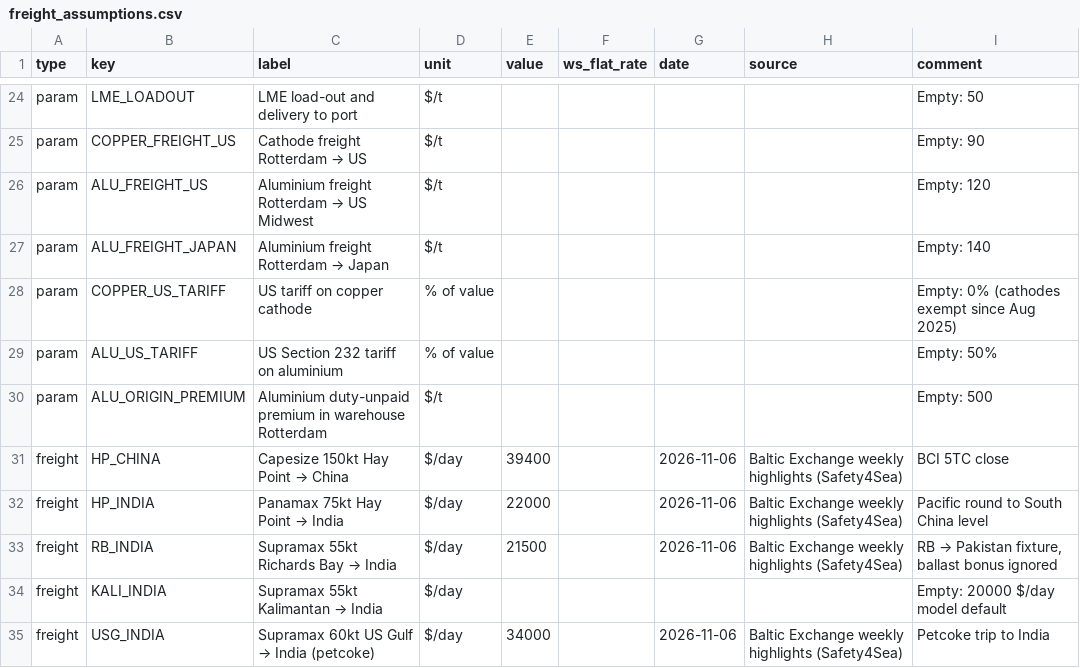
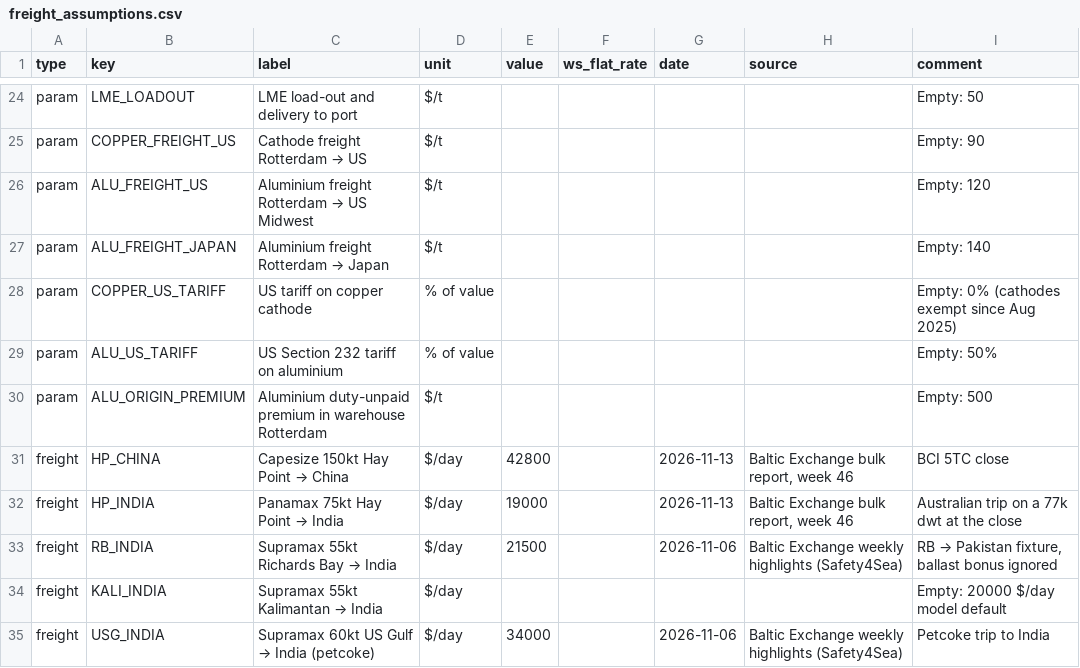
Before and after one commit to alanlegourrierec/commodity-arb-monitor, a CSV file: data/freight_assumptions.csv, drawn as a sheet; only a part is shown, gaps mark what is left out; the diff covers the shown part only.

Commit message:
Week 46 freight from the Baltic reports

```diff
--- a/data/freight_assumptions.csv
+++ b/data/freight_assumptions.csv
@@ -30,4 +30,4 @@ param,ALU_US_TARIFF,US Section 232 tariff on aluminium,% of value,,,,,Empty: 50%
 param,ALU_ORIGIN_PREMIUM,Aluminium duty-unpaid premium in warehouse Rotterdam,$/t,,,,,Empty: 500
-freight,HP_CHINA,Capesize 150kt Hay Point → China,$/day,39400,,2026-11-06,Baltic Exchange weekly highlights (Safety4Sea),BCI 5TC close
-freight,HP_INDIA,Panamax 75kt Hay Point → India,$/day,22000,,2026-11-06,Baltic Exchange weekly highlights (Safety4Sea),Pacific round to South China level
+freight,HP_CHINA,Capesize 150kt Hay Point → China,$/day,42800,,2026-11-13,"Baltic Exchange bulk report, week 46",BCI 5TC close
+freight,HP_INDIA,Panamax 75kt Hay Point → India,$/day,19000,,2026-11-13,"Baltic Exchange bulk report, week 46",Australian trip on a 77k dwt at the close
 freight,RB_INDIA,Supramax 55kt Richards Bay → India,$/day,21500,,2026-11-06,Baltic Exchange weekly highlights (Safety4Sea),"RB → Pakistan fixture, ballast bonus ignored"
```
Also changed, not shown: 42 edited cells elsewhere in this file, 1 other file.
